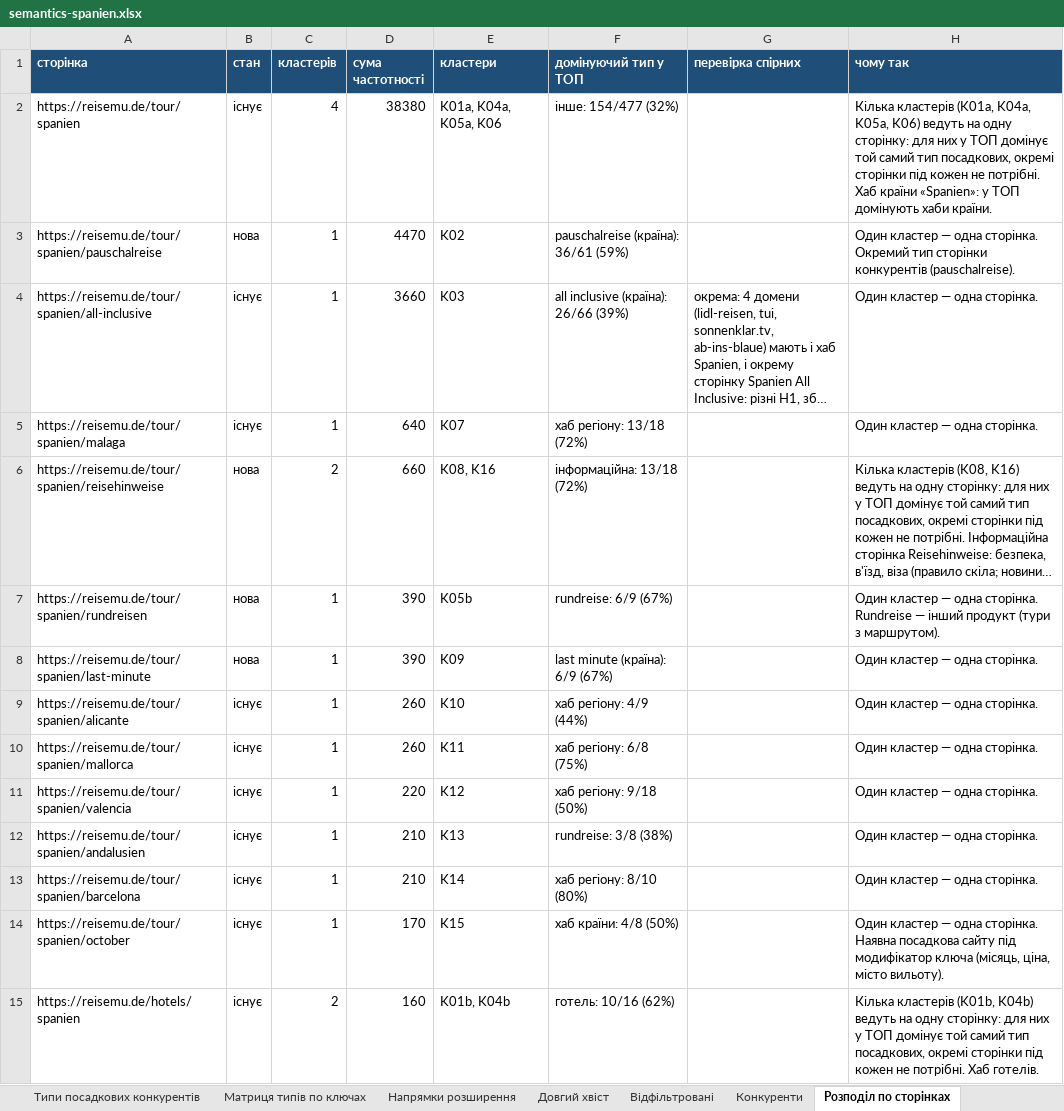
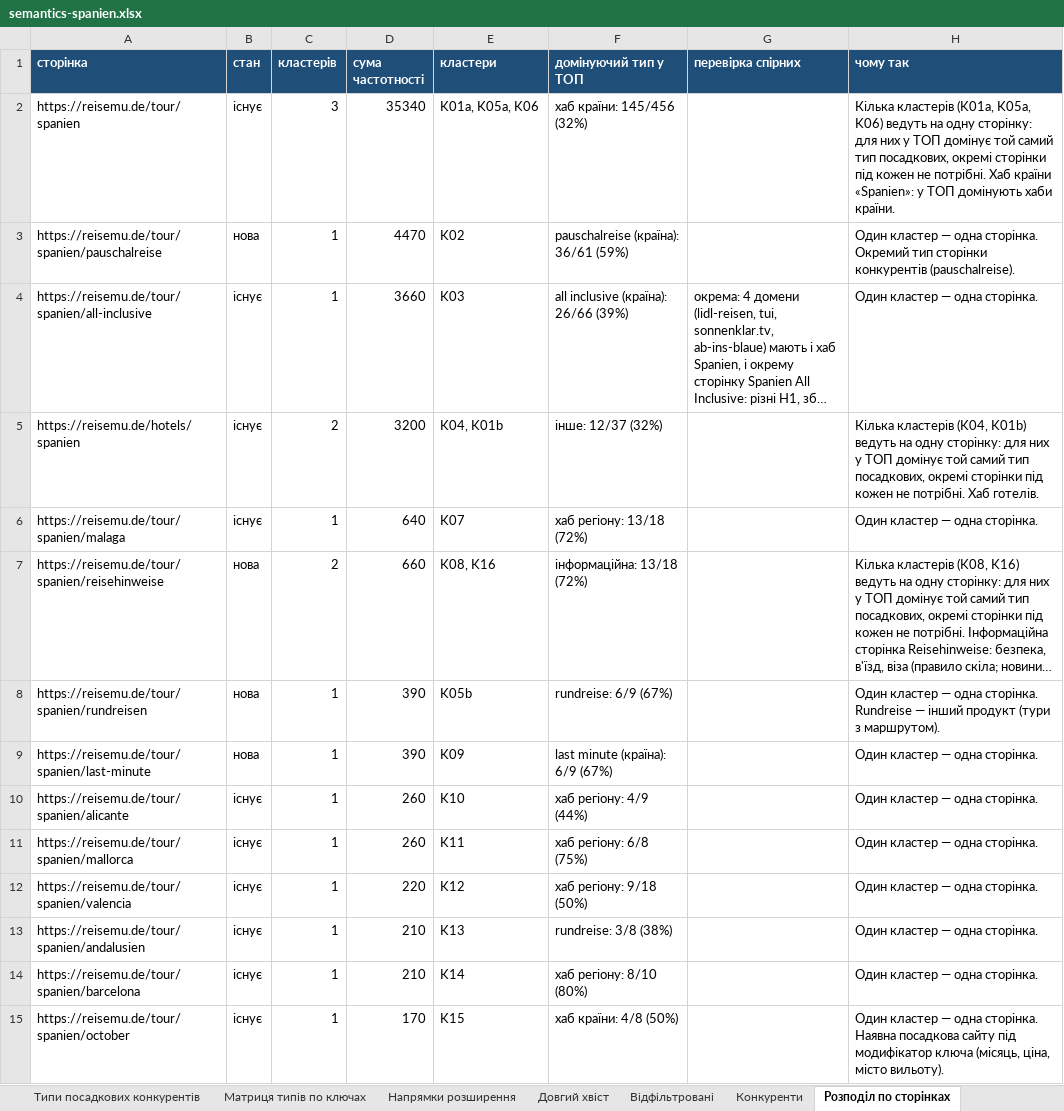
Before and after one commit to seo-hands/claudeseo, an Excel workbook: reisemu-de/spanien/semantics-spanien.xlsx, sheet Розподіл по сторінках, drawn as a sheet; long unchanged cells end in …; values as stored, in another font and other column widths than the file's, no borders; removed rows and columns are numbered as before the commit, all else as after; the diff names each change by its address in the sheet, - before the commit and + after, or states it on an @@ line.

```diff
--- a/reisemu-de/spanien/semantics-spanien.xlsx (sheet Розподіл по сторінках)
+++ b/reisemu-de/spanien/semantics-spanien.xlsx (sheet Розподіл по сторінках)
-C2 (кластерів): 4
+C2 (кластерів): 3
-D2 (сума частотності): 38380
+D2 (сума частотності): 35340
-E2 (кластери): K01a, K04a, K05a, K06
+E2 (кластери): K01a, K05a, K06
-F2 (домінуючий тип у ТОП): інше: 154/477 (32%)
+F2 (домінуючий тип у ТОП): хаб країни: 145/456 (32%)
-H2 (чому так): …кластерів (K01a, K04a, K05a, K06)…
+H2 (чому так): …кластерів (K01a, K05a, K06)…
+row 5: https://reisemu.de/hotels/spanien | існує | 2 | 3200 | K04, K01b | інше: 12/37 (32%) |  | Кілька кластерів (K04, K01b) ведуть на одну сторінку: для них у ТОП домінує той самий тип посадкових, окремі сторінки під кожен не потрібні. Хаб готелів.
-row 15: https://reisemu.de/hotels/spanien | існує | 2 | 160 | K01b, K04b | готель: 10/16 (62%) |  | Кілька кластерів (K01b, K04b) ведуть на одну сторінку: для них у ТОП домінує той самий тип посадкових, окремі сторінки під кожен не потрібні. Хаб готелів.
```
Also changed, not shown: sheet Ключі, sheet Кластери, sheet Матриця типів по ключах, sheet Напрямки розширення, 7 other files.
